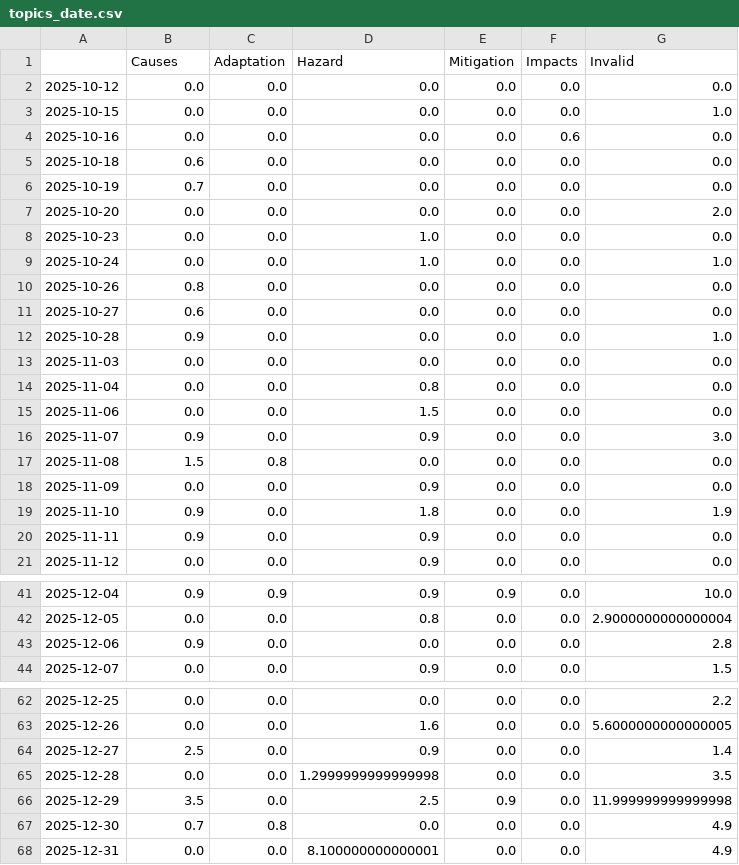
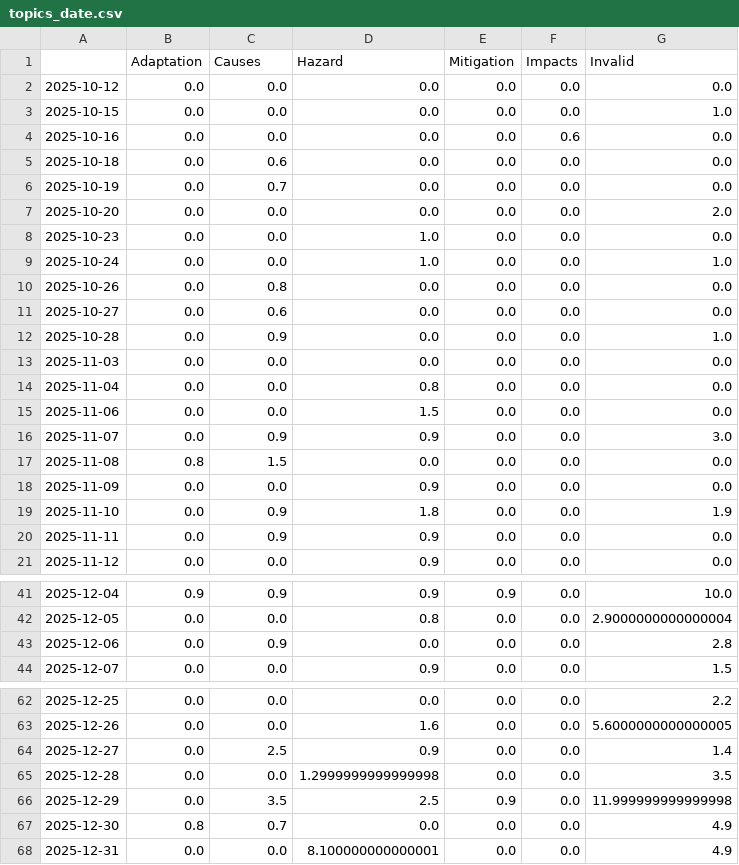
Before and after one commit to JW-news/ColdIsComing, a CSV file: csv/topics_date.csv, drawn as a sheet; only a part is shown, gaps mark what is left out; the diff covers the shown part only.

```diff
--- a/csv/topics_date.csv
+++ b/csv/topics_date.csv
@@ -1,2 +1,2 @@
-,Causes,Adaptation,Hazard,Mitigation,Impacts,Invalid
+,Adaptation,Causes,Hazard,Mitigation,Impacts,Invalid
 2025-10-12,0.0,0.0,0.0,0.0,0.0,0.0
@@ -4,4 +4,4 @@
 2025-10-16,0.0,0.0,0.0,0.0,0.6,0.0
-2025-10-18,0.6,0.0,0.0,0.0,0.0,0.0
-2025-10-19,0.7,0.0,0.0,0.0,0.0,0.0
+2025-10-18,0.0,0.6,0.0,0.0,0.0,0.0
+2025-10-19,0.0,0.7,0.0,0.0,0.0,0.0
 2025-10-20,0.0,0.0,0.0,0.0,0.0,2.0
@@ -9,5 +9,5 @@
 2025-10-24,0.0,0.0,1.0,0.0,0.0,1.0
-2025-10-26,0.8,0.0,0.0,0.0,0.0,0.0
-2025-10-27,0.6,0.0,0.0,0.0,0.0,0.0
-2025-10-28,0.9,0.0,0.0,0.0,0.0,1.0
+2025-10-26,0.0,0.8,0.0,0.0,0.0,0.0
+2025-10-27,0.0,0.6,0.0,0.0,0.0,0.0
+2025-10-28,0.0,0.9,0.0,0.0,0.0,1.0
 2025-11-03,0.0,0.0,0.0,0.0,0.0,0.0
@@ -15,7 +15,7 @@
 2025-11-06,0.0,0.0,1.5,0.0,0.0,0.0
-2025-11-07,0.9,0.0,0.9,0.0,0.0,3.0
-2025-11-08,1.5,0.8,0.0,0.0,0.0,0.0
+2025-11-07,0.0,0.9,0.9,0.0,0.0,3.0
+2025-11-08,0.8,1.5,0.0,0.0,0.0,0.0
 2025-11-09,0.0,0.0,0.9,0.0,0.0,0.0
-2025-11-10,0.9,0.0,1.8,0.0,0.0,1.9
-2025-11-11,0.9,0.0,0.9,0.0,0.0,0.0
+2025-11-10,0.0,0.9,1.8,0.0,0.0,1.9
+2025-11-11,0.0,0.9,0.9,0.0,0.0,0.0
 2025-11-12,0.0,0.0,0.9,0.0,0.0,0.0
@@ -42,3 +42,3 @@
 2025-12-05,0.0,0.0,0.8,0.0,0.0,2.9000000000000004
-2025-12-06,0.9,0.0,0.0,0.0,0.0,2.8
+2025-12-06,0.0,0.9,0.0,0.0,0.0,2.8
 2025-12-07,0.0,0.0,0.9,0.0,0.0,1.5
@@ -63,6 +63,6 @@
 2025-12-26,0.0,0.0,1.6,0.0,0.0,5.6000000000000005
-2025-12-27,2.5,0.0,0.9,0.0,0.0,1.4
+2025-12-27,0.0,2.5,0.9,0.0,0.0,1.4
 2025-12-28,0.0,0.0,1.2999999999999998,0.0,0.0,3.5
-2025-12-29,3.5,0.0,2.5,0.9,0.0,11.999999999999998
-2025-12-30,0.7,0.8,0.0,0.0,0.0,4.9
+2025-12-29,0.0,3.5,2.5,0.9,0.0,11.999999999999998
+2025-12-30,0.8,0.7,0.0,0.0,0.0,4.9
 2025-12-31,0.0,0.0,8.100000000000001,0.0,0.0,4.9
```
Also changed, not shown: 1 added row and 76 edited cells elsewhere in this file, 5 other files.
